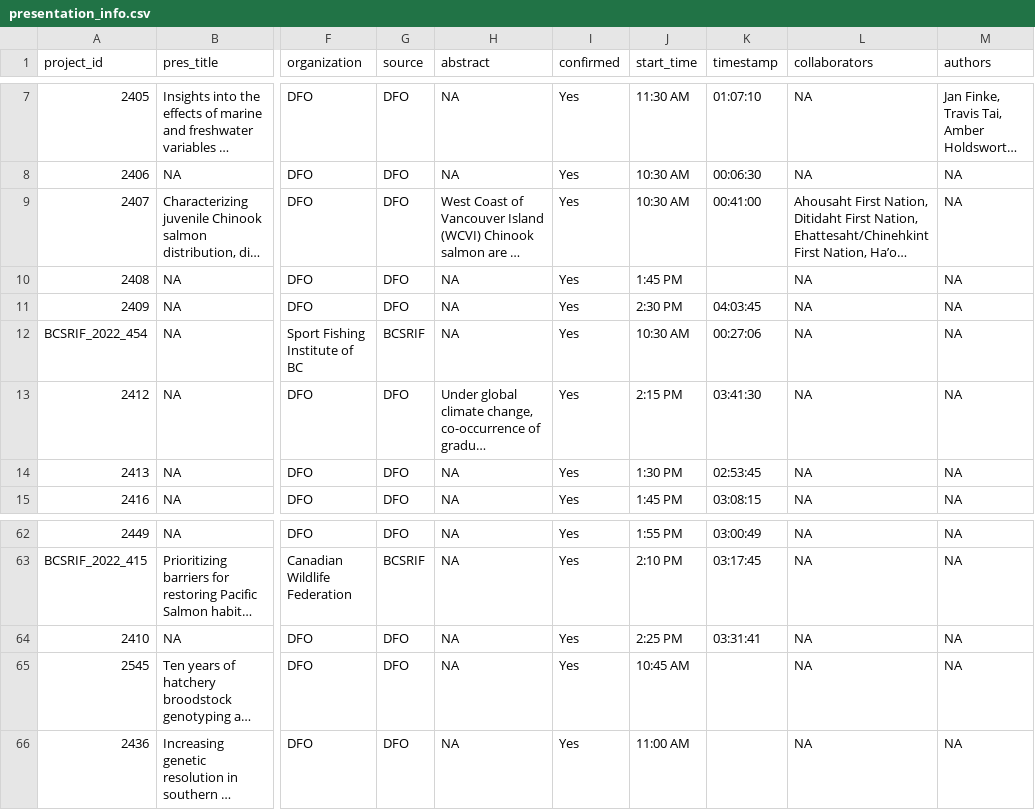
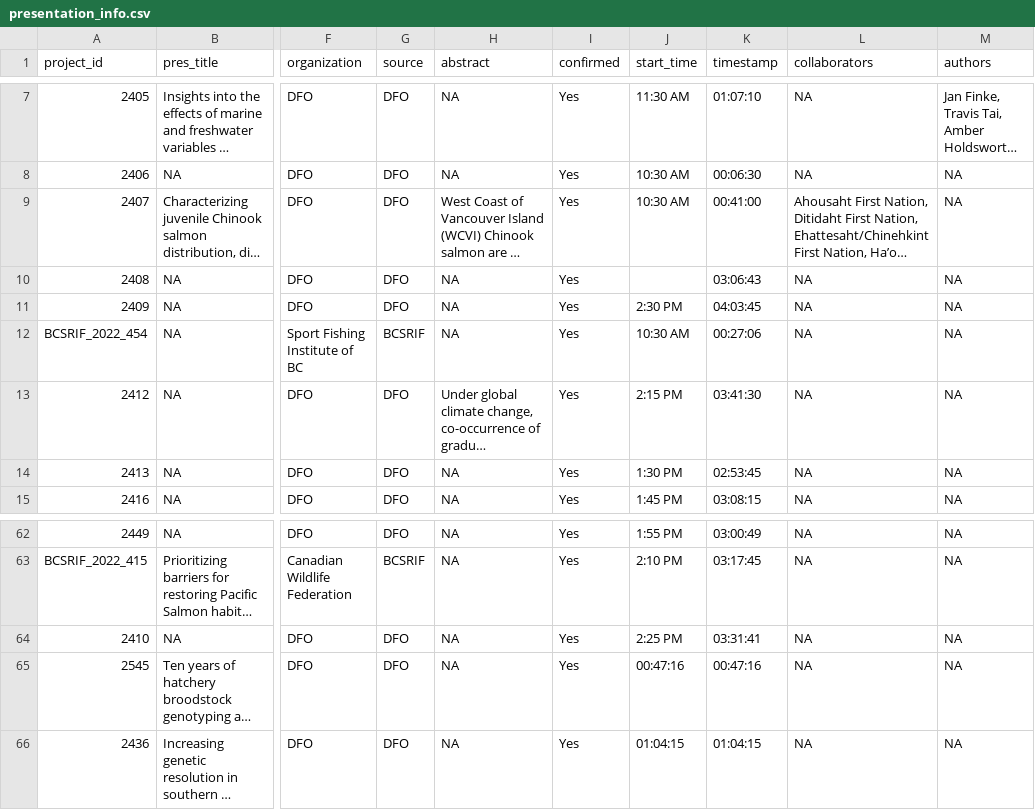
Before and after one commit to ennsjoe/salmon_science_wrap-up_series, a CSV file: data/presentation_info.csv, drawn as a sheet; only a part is shown, gaps mark what is left out; long unchanged cells end in …; the diff covers the shown part only; the diff names each change by its address in the sheet, - before the commit and + after, or states it on an @@ line.

```diff
--- a/data/presentation_info.csv
+++ b/data/presentation_info.csv
-J10 (start_time): 1:45 PM
+J10 (start_time): (empty)
-K10 (timestamp): (empty)
+K10 (timestamp): 03:06:43
-J65 (start_time): 10:45 AM
+J65 (start_time): 00:47:16
-K65 (timestamp): (empty)
+K65 (timestamp): 00:47:16
-J66 (start_time): 11:00 AM
+J66 (start_time): 01:04:15
-K66 (timestamp): (empty)
+K66 (timestamp): 01:04:15
```
Also changed, not shown: 27 edited cells elsewhere in this file, data/session_info.csv, 4 other files.
